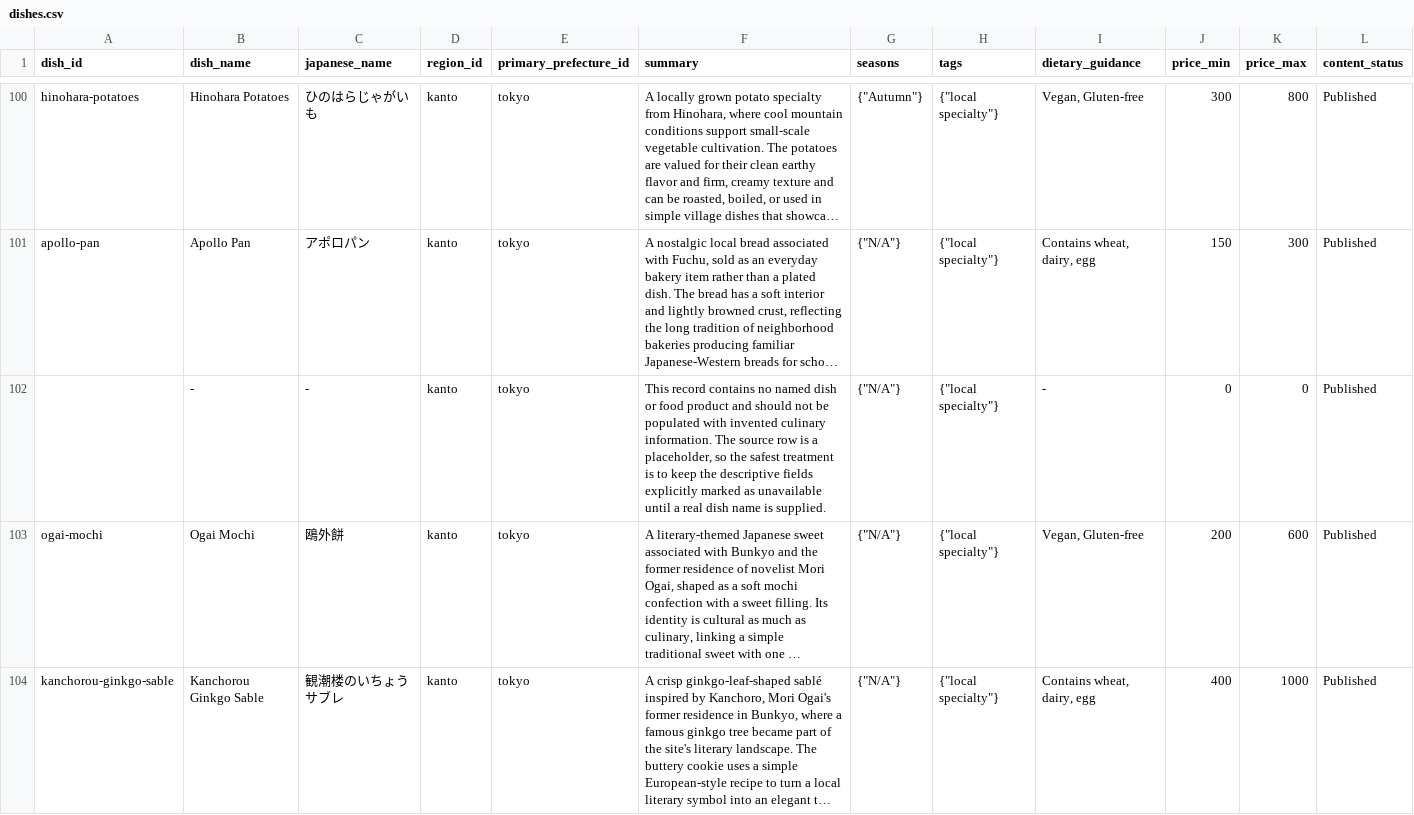
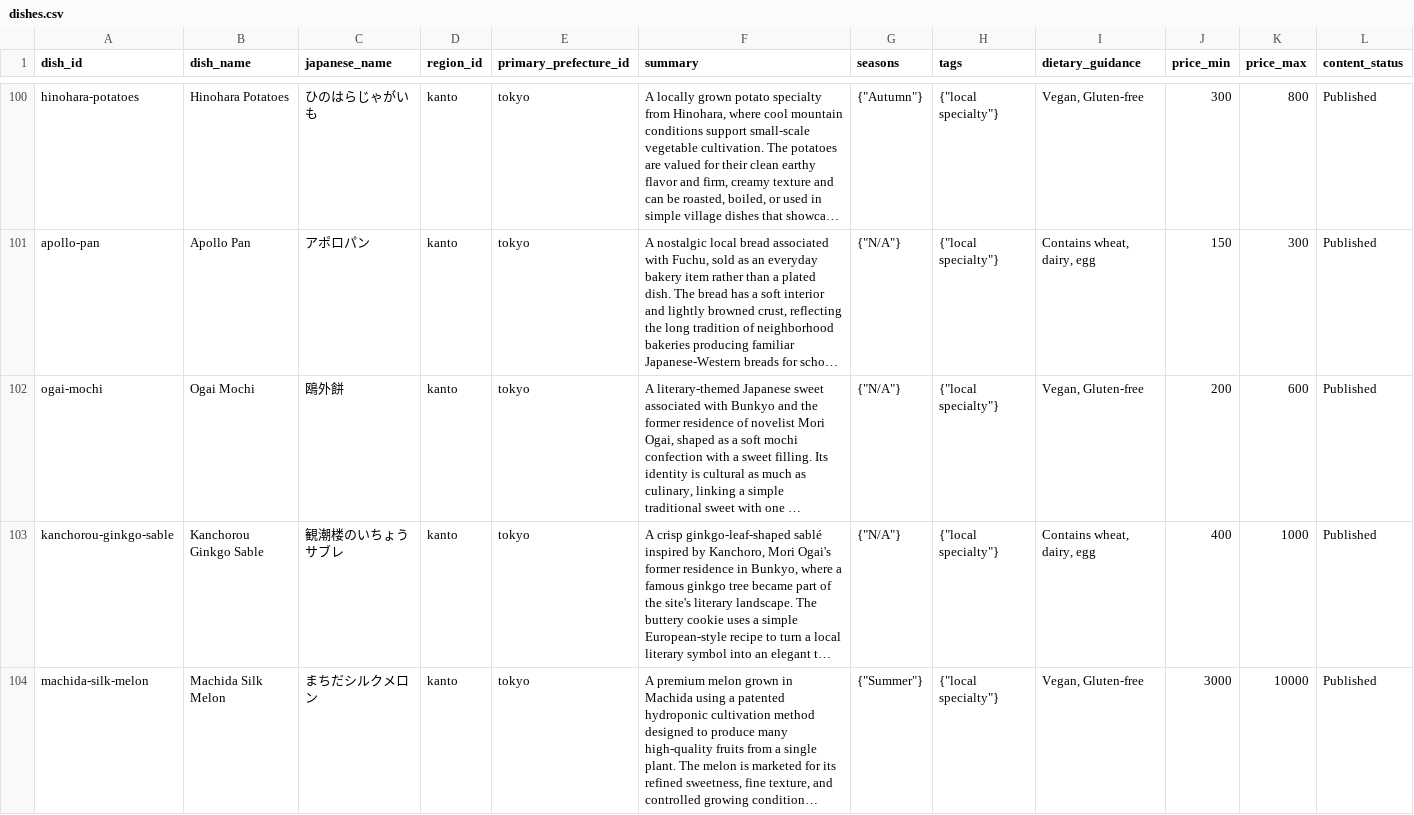
Before and after one commit to Tzee-pixel/localbite, a CSV file: supabase/seed_data/dishes.csv, drawn as a sheet; only a part is shown, gaps mark what is left out; the shorter side is filled out with more unchanged rows; long unchanged cells end in …; rows hold the shown columns only; the diff names each change by its address in the sheet, - before the commit and + after, or states it on an @@ line.

Commit message:
fix(seed): remove placeholder empty dish row and ensure 100% valid dish_ids

```diff
--- a/supabase/seed_data/dishes.csv
+++ b/supabase/seed_data/dishes.csv
-row 102:  | - | - | kanto | tokyo | This record contains no named dish or food product and should not be populated with invented culinary information. The source row is a placeholder, so the safest treatment is to keep the descriptive fields explicitly marked as unavailable until a real dish name is supplied. | {"N/A"} | {"local specialty"} | - | 0 | 0 | Published
```
Also changed, not shown: supabase/seed_data/dish_locations.csv, 1 other file.
